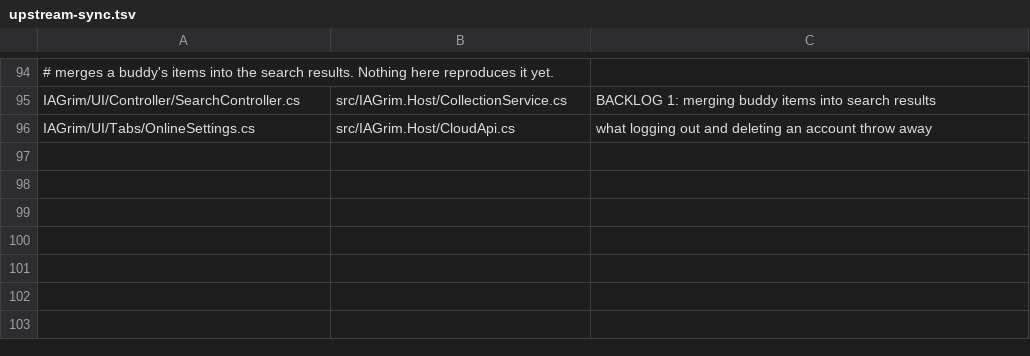
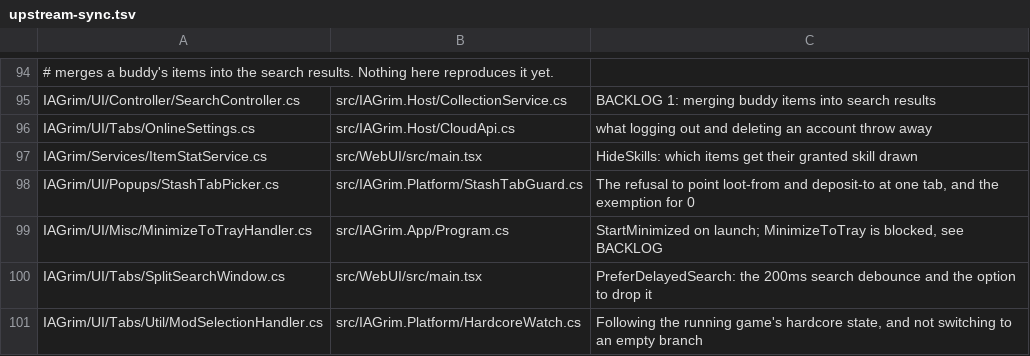
Before and after one commit to krfreak/iagd-linux, a TSV file: linux-port/upstream-sync.tsv, drawn as a sheet; only a part is shown, gaps mark what is left out.

```diff
--- a/linux-port/upstream-sync.tsv
+++ b/linux-port/upstream-sync.tsv
@@ -96 +96,6 @@ IAGrim/UI/Controller/SearchController.cs	src/IAGrim.Host/CollectionService.cs	BA
 IAGrim/UI/Tabs/OnlineSettings.cs	src/IAGrim.Host/CloudApi.cs	what logging out and deleting an account throw away
+IAGrim/Services/ItemStatService.cs	src/WebUI/src/main.tsx	HideSkills: which items get their granted skill drawn
+IAGrim/UI/Popups/StashTabPicker.cs	src/IAGrim.Platform/StashTabGuard.cs	The refusal to point loot-from and deposit-to at one tab, and the exemption for 0
+IAGrim/UI/Misc/MinimizeToTrayHandler.cs	src/IAGrim.App/Program.cs	StartMinimized on launch; MinimizeToTray is blocked, see BACKLOG
+IAGrim/UI/Tabs/SplitSearchWindow.cs	src/WebUI/src/main.tsx	PreferDelayedSearch: the 200ms search debounce and the option to drop it
+IAGrim/UI/Tabs/Util/ModSelectionHandler.cs	src/IAGrim.Platform/HardcoreWatch.cs	Following the running game's hardcore state, and not switching to an empty branch
```
Also changed, not shown: 2 other files.
